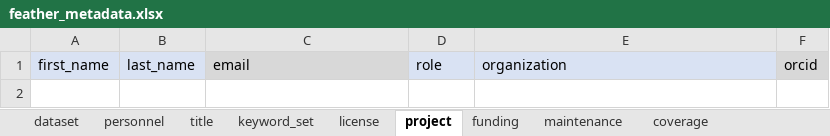
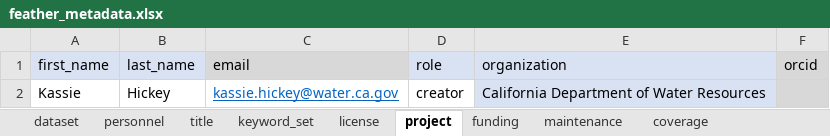
Before and after one commit to SRJPE/jpe-feather-edi, an Excel workbook: data-raw/metadata/feather_metadata.xlsx, sheet project, drawn as a sheet; values as stored, in another font and other column widths than the file's, no borders; the diff names each change by its address in the sheet, - before the commit and + after, or states it on an @@ line.

```diff
--- a/data-raw/metadata/feather_metadata.xlsx (sheet project)
+++ b/data-raw/metadata/feather_metadata.xlsx (sheet project)
+row 2: Kassie | Hickey | kassie.hickey@water.ca.gov | creator | California Department of Water Resources
```
Also changed, not shown: sheet personnel, sheet coverage, sheet dataset, sheet taxonomic_coverage, data-raw/metadata/feather_catch_metadata.xlsx, data-raw/metadata/feather_recapture_metadata.xlsx, 3 other files.
